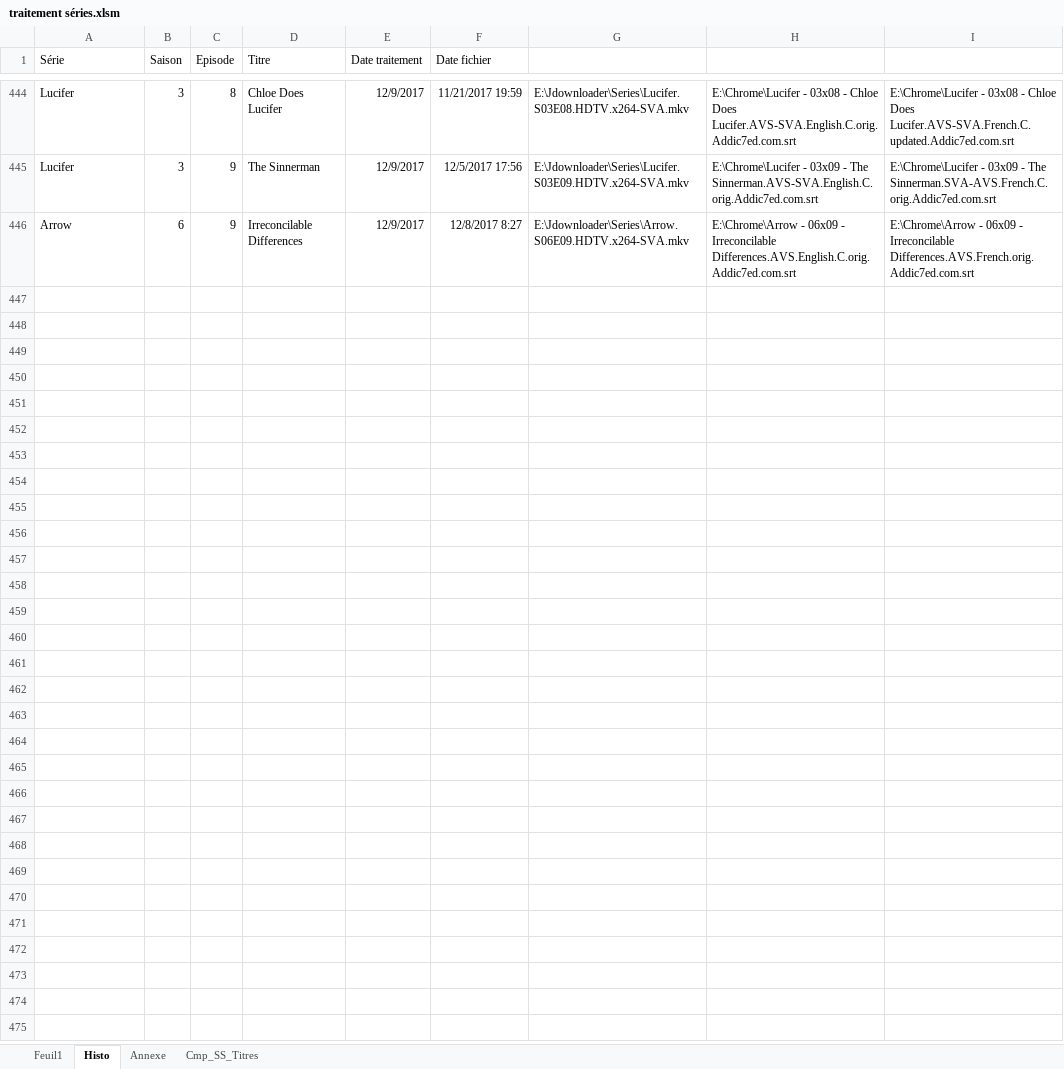
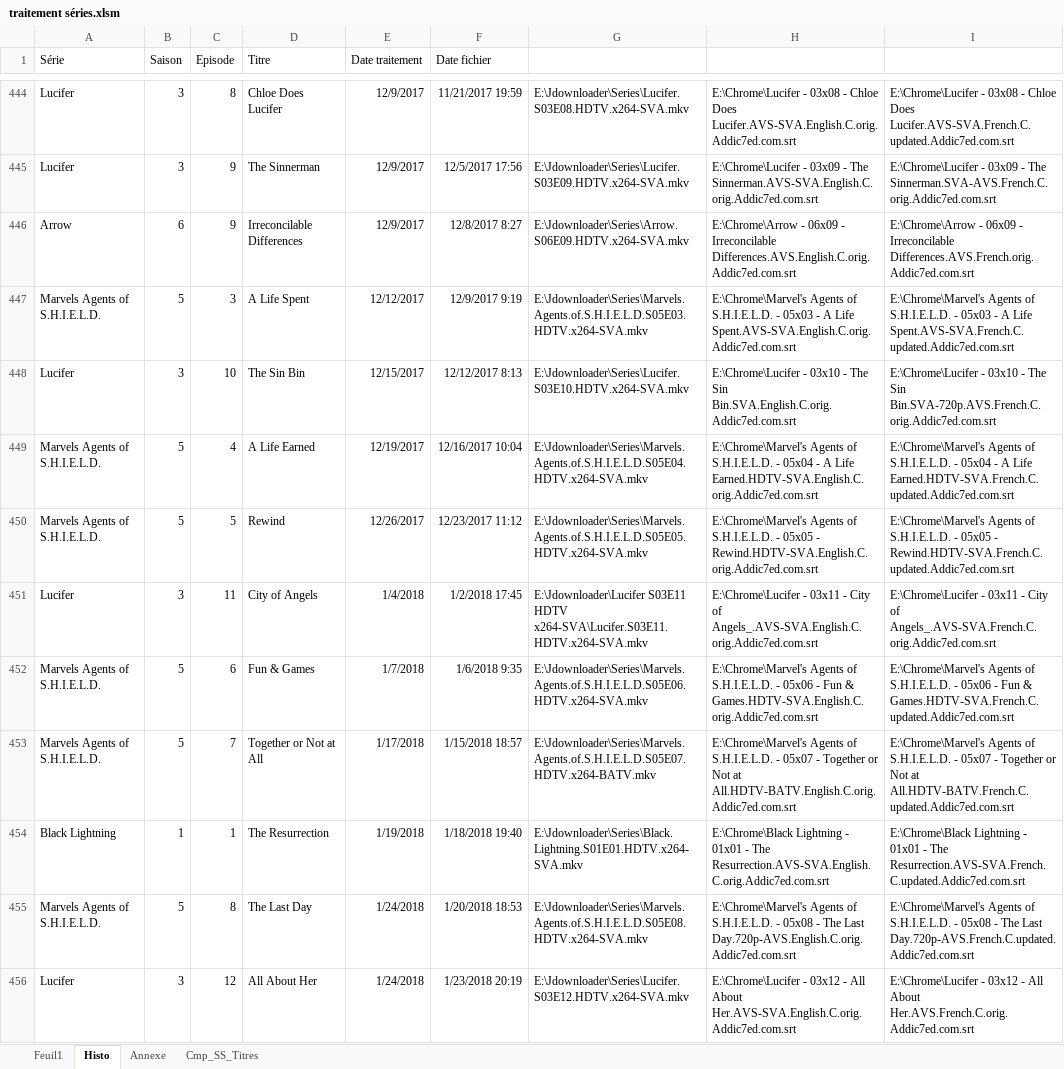
Before and after one commit to Bloodlust031/Git_Perso, an Excel workbook: MacroXls/Films/traitement séries.xlsm, sheet Histo, drawn as a sheet; only a part is shown, gaps mark what is left out; values as stored, in another font and other column widths than the file's, no borders; the diff covers the shown part only; the diff names each change by its address in the sheet, - before the commit and + after, or states it on an @@ line.

```diff
--- a/MacroXls/Films/traitement séries.xlsm (sheet Histo)
+++ b/MacroXls/Films/traitement séries.xlsm (sheet Histo)
+row 447: Marvels Agents of S.H.I.E.L.D. | 5 | 3 | A Life Spent | 12/12/2017 | 12/9/2017 9:19 | E:\Jdownloader\Series\Marvels.Agents.of.S.H.I.E.L.D.S05E03.HDTV.x264-SVA.mkv | E:\Chrome\Marvel's Agents of S.H.I.E.L.D. - 05x03 - A Life Spent.AVS-SVA.English.C.orig.Addic7ed.com.srt | E:\Chrome\Marvel's Agents of S.H.I.E.L.D. - 05x03 - A Life Spent.AVS-SVA.French.C.updated.Addic7ed.com.srt
+row 448: Lucifer | 3 | 10 | The Sin Bin | 12/15/2017 | 12/12/2017 8:13 | E:\Jdownloader\Series\Lucifer.S03E10.HDTV.x264-SVA.mkv | E:\Chrome\Lucifer - 03x10 - The Sin Bin.SVA.English.C.orig.Addic7ed.com.srt | E:\Chrome\Lucifer - 03x10 - The Sin Bin.SVA-720p.AVS.French.C.orig.Addic7ed.com.srt
+row 449: Marvels Agents of S.H.I.E.L.D. | 5 | 4 | A Life Earned | 12/19/2017 | 12/16/2017 10:04 | E:\Jdownloader\Series\Marvels.Agents.of.S.H.I.E.L.D.S05E04.HDTV.x264-SVA.mkv | E:\Chrome\Marvel's Agents of S.H.I.E.L.D. - 05x04 - A Life Earned.HDTV-SVA.English.C.orig.Addic7ed.com.srt | E:\Chrome\Marvel's Agents of S.H.I.E.L.D. - 05x04 - A Life Earned.HDTV-SVA.French.C.updated.Addic7ed.com.srt
+row 450: Marvels Agents of S.H.I.E.L.D. | 5 | 5 | Rewind | 12/26/2017 | 12/23/2017 11:12 | E:\Jdownloader\Series\Marvels.Agents.of.S.H.I.E.L.D.S05E05.HDTV.x264-SVA.mkv | E:\Chrome\Marvel's Agents of S.H.I.E.L.D. - 05x05 - Rewind.HDTV-SVA.English.C.orig.Addic7ed.com.srt | E:\Chrome\Marvel's Agents of S.H.I.E.L.D. - 05x05 - Rewind.HDTV-SVA.French.C.updated.Addic7ed.com.srt
+row 451: Lucifer | 3 | 11 | City of Angels | 1/4/2018 | 1/2/2018 17:45 | E:\Jdownloader\Lucifer S03E11 HDTV x264-SVA\Lucifer.S03E11.HDTV.x264-SVA.mkv | E:\Chrome\Lucifer - 03x11 - City of Angels_.AVS-SVA.English.C.orig.Addic7ed.com.srt | E:\Chrome\Lucifer - 03x11 - City of Angels_.AVS-SVA.French.C.orig.Addic7ed.com.srt
+row 452: Marvels Agents of S.H.I.E.L.D. | 5 | 6 | Fun & Games | 1/7/2018 | 1/6/2018 9:35 | E:\Jdownloader\Series\Marvels.Agents.of.S.H.I.E.L.D.S05E06.HDTV.x264-SVA.mkv | E:\Chrome\Marvel's Agents of S.H.I.E.L.D. - 05x06 - Fun & Games.HDTV-SVA.English.C.orig.Addic7ed.com.srt | E:\Chrome\Marvel's Agents of S.H.I.E.L.D. - 05x06 - Fun & Games.HDTV-SVA.French.C.updated.Addic7ed.com.srt
+row 453: Marvels Agents of S.H.I.E.L.D. | 5 | 7 | Together or Not at All | 1/17/2018 | 1/15/2018 18:57 | E:\Jdownloader\Series\Marvels.Agents.of.S.H.I.E.L.D.S05E07.HDTV.x264-BATV.mkv | E:\Chrome\Marvel's Agents of S.H.I.E.L.D. - 05x07 - Together or Not at All.HDTV-BATV.English.C.orig.Addic7ed.com.srt | E:\Chrome\Marvel's Agents of S.H.I.E.L.D. - 05x07 - Together or Not at All.HDTV-BATV.French.C.updated.Addic7ed.com.srt
+row 454: Black Lightning | 1 | 1 | The Resurrection | 1/19/2018 | 1/18/2018 19:40 | E:\Jdownloader\Series\Black.Lightning.S01E01.HDTV.x264-SVA.mkv | E:\Chrome\Black Lightning - 01x01 - The Resurrection.AVS-SVA.English.C.orig.Addic7ed.com.srt | E:\Chrome\Black Lightning - 01x01 - The Resurrection.AVS-SVA.French.C.updated.Addic7ed.com.srt
+row 455: Marvels Agents of S.H.I.E.L.D. | 5 | 8 | The Last Day | 1/24/2018 | 1/20/2018 18:53 | E:\Jdownloader\Series\Marvels.Agents.of.S.H.I.E.L.D.S05E08.HDTV.x264-SVA.mkv | E:\Chrome\Marvel's Agents of S.H.I.E.L.D. - 05x08 - The Last Day.720p-AVS.English.C.orig.Addic7ed.com.srt | E:\Chrome\Marvel's Agents of S.H.I.E.L.D. - 05x08 - The Last Day.720p-AVS.French.C.updated.Addic7ed.com.srt
+row 456: Lucifer | 3 | 12 | All About Her | 1/24/2018 | 1/23/2018 20:19 | E:\Jdownloader\Series\Lucifer.S03E12.HDTV.x264-SVA.mkv | E:\Chrome\Lucifer - 03x12 - All About Her.AVS-SVA.English.C.orig.Addic7ed.com.srt | E:\Chrome\Lucifer - 03x12 - All About Her.AVS.French.C.orig.Addic7ed.com.srt
```
Also changed, not shown: 108 added rows elsewhere in this sheet, sheet Feuil1, sheet Annexe, 25 other files.
